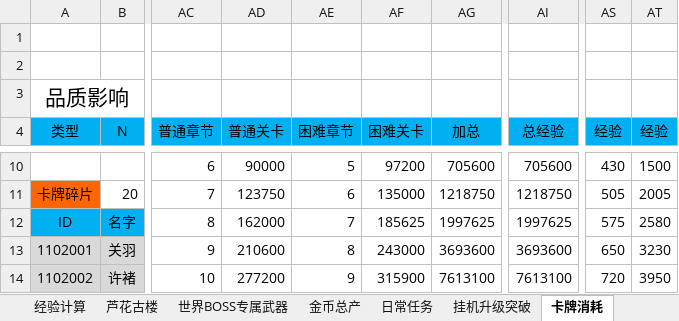
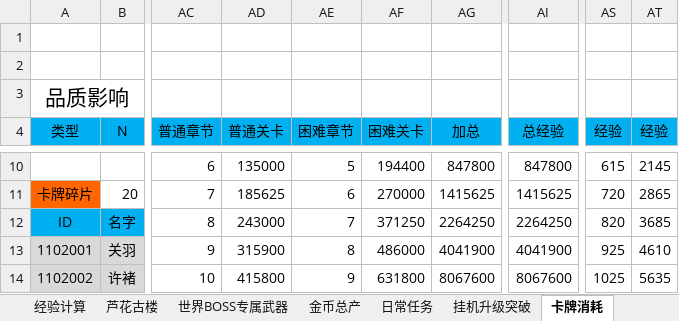
Before and after one commit to hataksumo/DesignerDoc, an Excel workbook: 策划案/镇魂街/经济总表.xlsx, sheet 卡牌消耗, drawn as a sheet; only a part is shown, gaps mark what is left out; values as stored, in another font and other column widths than the file's, no borders; the diff covers the shown part only; the diff names each change by its address in the sheet, - before the commit and + after, or states it on an @@ line.

```diff
--- a/策划案/镇魂街/经济总表.xlsx (sheet 卡牌消耗)
+++ b/策划案/镇魂街/经济总表.xlsx (sheet 卡牌消耗)
-AD10 (普通关卡): 90000
+AD10 (普通关卡): 135000
-AF10 (困难关卡): 97200
+AF10 (困难关卡): 194400
-AG10 (加总): 705600
+AG10 (加总): 847800
-AI10 (总经验): 705600
+AI10 (总经验): 847800
-AS10 (经验): 430
+AS10 (经验): 615
-AT10 (经验): 1500
+AT10 (经验): 2145
-AD11 (普通关卡): 123750
+AD11 (普通关卡): 185625
-AF11 (困难关卡): 135000
+AF11 (困难关卡): 270000
-AG11 (加总): 1218750
+AG11 (加总): 1415625
-AI11 (总经验): 1218750
+AI11 (总经验): 1415625
-AS11 (经验): 505
+AS11 (经验): 720
-AT11 (经验): 2005
+AT11 (经验): 2865
-AD12 (普通关卡): 162000
+AD12 (普通关卡): 243000
-AF12 (困难关卡): 185625
+AF12 (困难关卡): 371250
-AG12 (加总): 1997625
+AG12 (加总): 2264250
-AI12 (总经验): 1997625
+AI12 (总经验): 2264250
-AS12 (经验): 575
+AS12 (经验): 820
-AT12 (经验): 2580
+AT12 (经验): 3685
-AD13 (普通关卡): 210600
+AD13 (普通关卡): 315900
-AF13 (困难关卡): 243000
+AF13 (困难关卡): 486000
-AG13 (加总): 3693600
+AG13 (加总): 4041900
-AI13 (总经验): 3693600
+AI13 (总经验): 4041900
-AS13 (经验): 650
+AS13 (经验): 925
-AT13 (经验): 3230
+AT13 (经验): 4610
-AD14 (普通关卡): 277200
+AD14 (普通关卡): 415800
-AF14 (困难关卡): 315900
+AF14 (困难关卡): 631800
-AG14 (加总): 7613100
+AG14 (加总): 8067600
-AI14 (总经验): 7613100
+AI14 (总经验): 8067600
-AS14 (经验): 720
+AS14 (经验): 1025
-AT14 (经验): 3950
+AT14 (经验): 5635
```
Also changed, not shown: 344 edited cells elsewhere in this sheet, sheet 世界BOSS专属武器, sheet 章节关卡, sheet 价值概述, sheet 经验计算, formulas that keep their value, 策划案/镇魂街/新属性投放.xlsx, 策划案/镇魂街/经济概述.xlsx.
